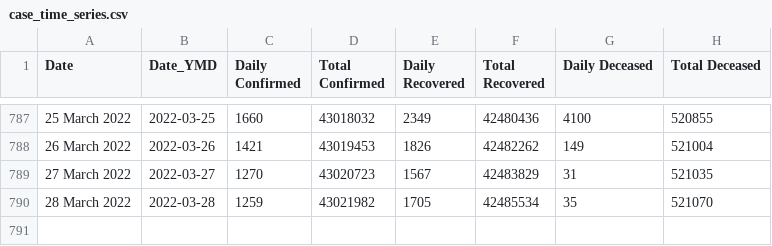
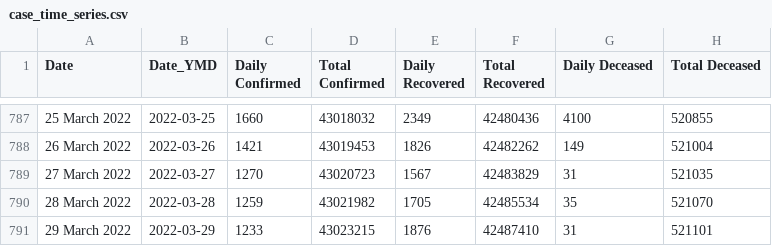
Before and after one commit to incovid19/data, a CSV file: csv/latest/case_time_series.csv, drawn as a sheet; only a part is shown, gaps mark what is left out.

```diff
--- a/csv/latest/case_time_series.csv
+++ b/csv/latest/case_time_series.csv
@@ -790 +790,2 @@ Date,Date_YMD,Daily Confirmed,Total Confirmed,Daily Recovered,Total Recovered,Da
 28 March 2022,2022-03-28,1259,43021982,1705,42485534,35,521070
+29 March 2022,2022-03-29,1233,43023215,1876,42487410,31,521101
```
Also changed, not shown: csv/latest/district_wise.csv, csv/latest/state_wise.csv, 44 other files.
